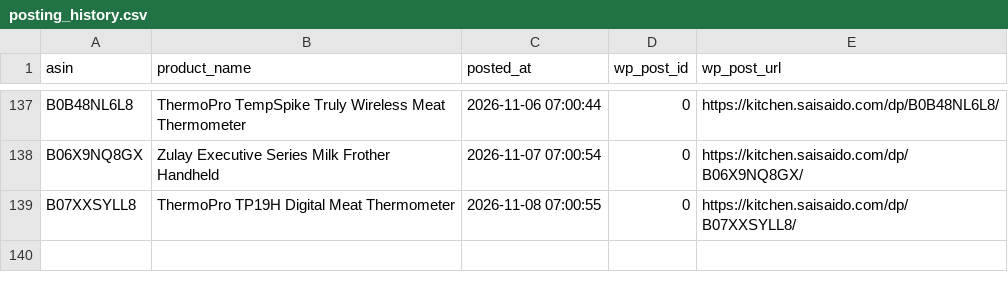
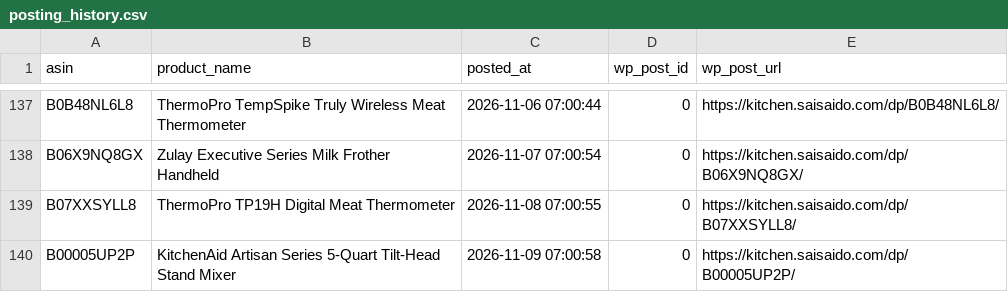
Before and after one commit to Fukunga/Pinterest-kitchen-feed, a CSV file: data/posting_history.csv, drawn as a sheet; only a part is shown, gaps mark what is left out.

```diff
--- a/data/posting_history.csv
+++ b/data/posting_history.csv
@@ -139 +139,2 @@ B06X9NQ8GX,Zulay Executive Series Milk Frother Handheld,2026-11-07 07:00:54,0,ht
 B07XXSYLL8,ThermoPro TP19H Digital Meat Thermometer,2026-11-08 07:00:55,0,https://kitchen.saisaido.com/dp/B07XXSYLL8/
+B00005UP2P,KitchenAid Artisan Series 5-Quart Tilt-Head Stand Mixer,2026-11-09 07:00:58,0,https://kitchen.saisaido.com/dp/B00005UP2P/
```
Also changed, not shown: data/products.csv, 3 other files.
